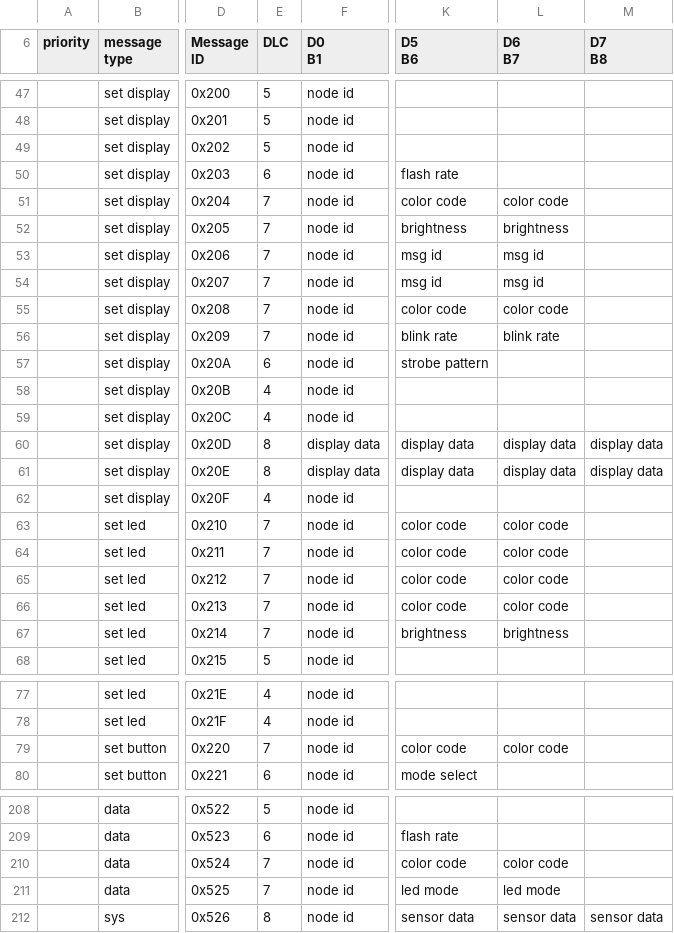
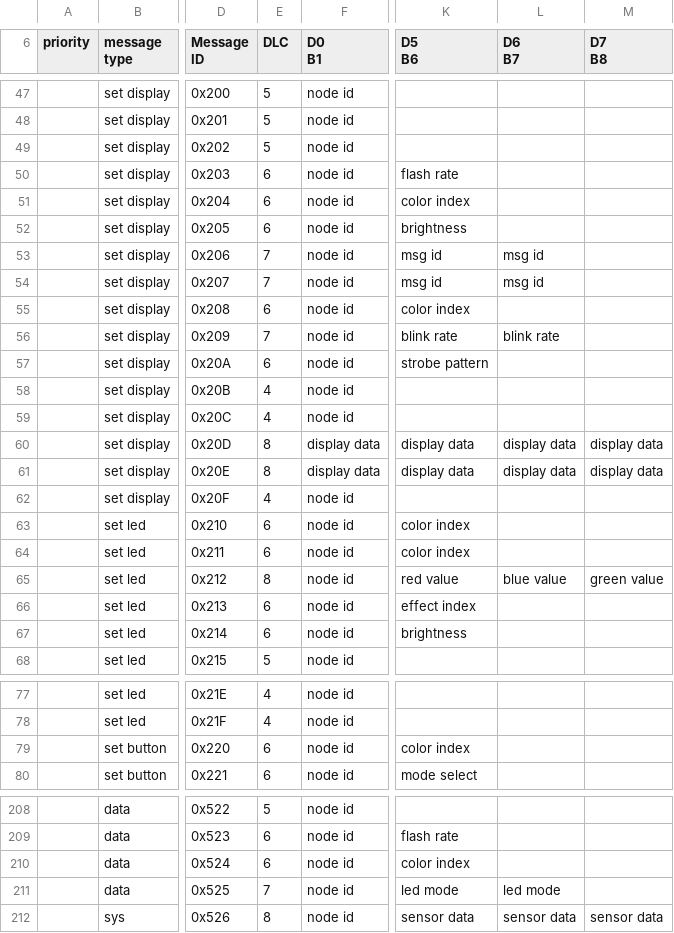
Before and after one commit to gordonthree/can-canbus-data, a CSV file: can bus messages - Messages.csv, drawn as a sheet; only a part is shown, gaps mark what is left out; the diff names each change by its address in the sheet, - before the commit and + after, or states it on an @@ line.

```diff
--- a/can bus messages - Messages.csv
+++ b/can bus messages - Messages.csv
-E51:E52 (DLC): 7
+E51:E52 (DLC): 6
-K51 (D5 B6): color code
+K51 (D5 B6): color index
-L51 (D6 B7): color code
+L51 (D6 B7): (empty)
-L52 (D6 B7): brightness
+L52 (D6 B7): (empty)
-E55 (DLC): 7
+E55 (DLC): 6
-K55 (D5 B6): color code
+K55 (D5 B6): color index
-L55 (D6 B7): color code
+L55 (D6 B7): (empty)
-E63:E64 (DLC): 7
+E63:E64 (DLC): 6
-K63:K64 (D5 B6): color code
+K63:K64 (D5 B6): color index
-L63:L64 (D6 B7): color code
+L63:L64 (D6 B7): (empty)
-E65 (DLC): 7
+E65 (DLC): 8
-K65 (D5 B6): color code
+K65 (D5 B6): red value
-L65 (D6 B7): color code
+L65 (D6 B7): blue value
-M65 (D7 B8): (empty)
+M65 (D7 B8): green value
-E66:E67 (DLC): 7
+E66:E67 (DLC): 6
-K66 (D5 B6): color code
+K66 (D5 B6): effect index
-L66 (D6 B7): color code
+L66 (D6 B7): (empty)
-L67 (D6 B7): brightness
+L67 (D6 B7): (empty)
-E79 (DLC): 7
+E79 (DLC): 6
-K79 (D5 B6): color code
+K79 (D5 B6): color index
-L79 (D6 B7): color code
+L79 (D6 B7): (empty)
-E210 (DLC): 7
+E210 (DLC): 6
-K210 (D5 B6): color code
+K210 (D5 B6): color index
-L210 (D6 B7): color code
+L210 (D6 B7): (empty)
```
Also changed, not shown: 1 other file.
